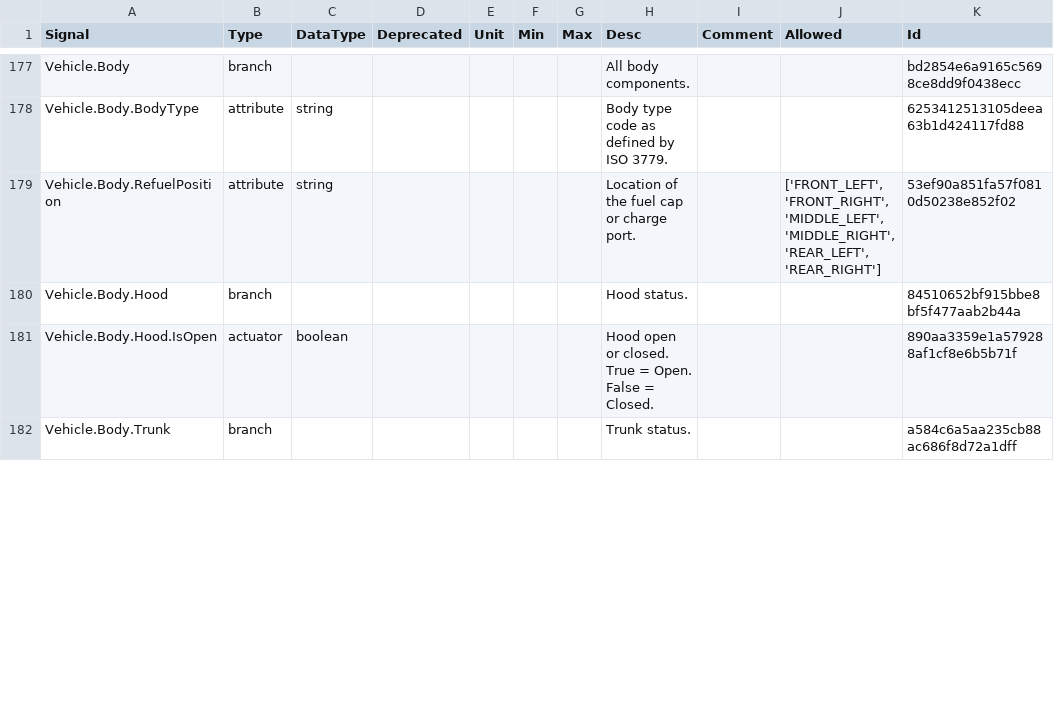
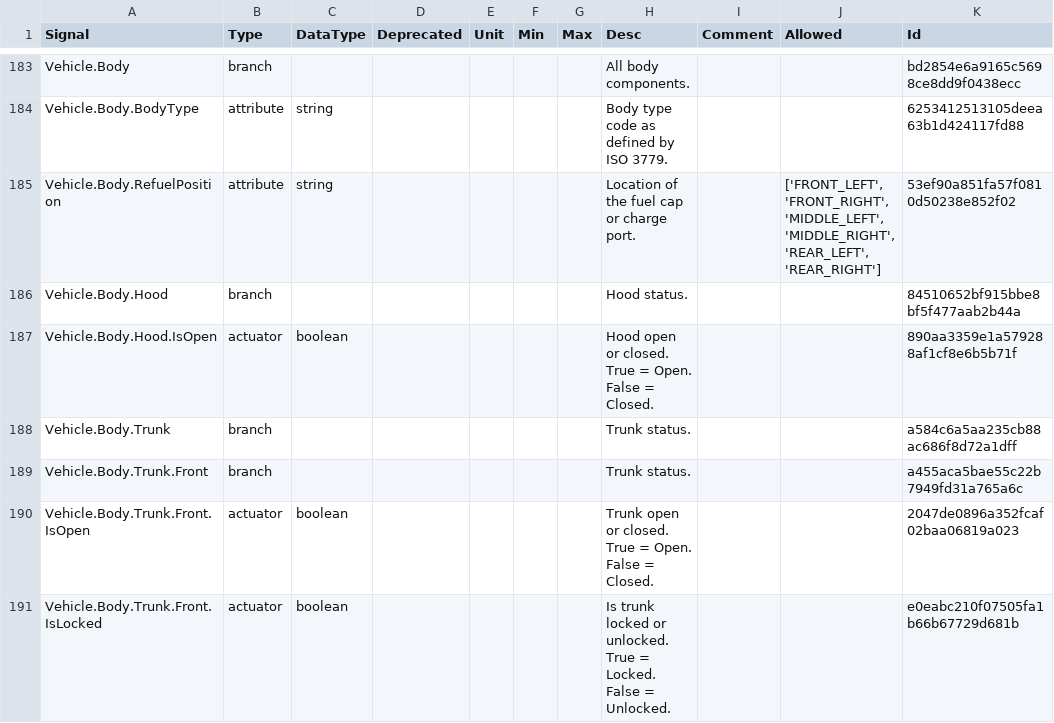
Before and after one commit to boschglobal/vehicle_signal_specification, a CSV file: releases/nightly/vss_rel_3.0-develop.csv, drawn as a sheet; only a part is shown, gaps mark what is left out; the diff covers the shown part only; the diff names each change by its address in the sheet, - before the commit and + after, or states it on an @@ line.

```diff
--- a/releases/nightly/vss_rel_3.0-develop.csv
+++ b/releases/nightly/vss_rel_3.0-develop.csv
+row 189: Vehicle.Body.Trunk.Front | branch |  |  |  |  |  | Trunk status. |  |  | a455aca5bae55c22b7949fd31a765a6c
+row 190: Vehicle.Body.Trunk.Front.IsOpen | actuator | boolean |  |  |  |  | Trunk open or closed. True = Open. False = Closed. |  |  | 2047de0896a352fcaf02baa06819a023
+row 191: Vehicle.Body.Trunk.Front.IsLocked | actuator | boolean |  |  |  |  | Is trunk locked or unlocked. True = Locked. False = Unlocked. |  |  | e0eabc210f07505fa1b66b67729d681b
```
Also changed, not shown: 20 added rows, 3 removed rows and 9 edited cells elsewhere in this file, 31 other files.
